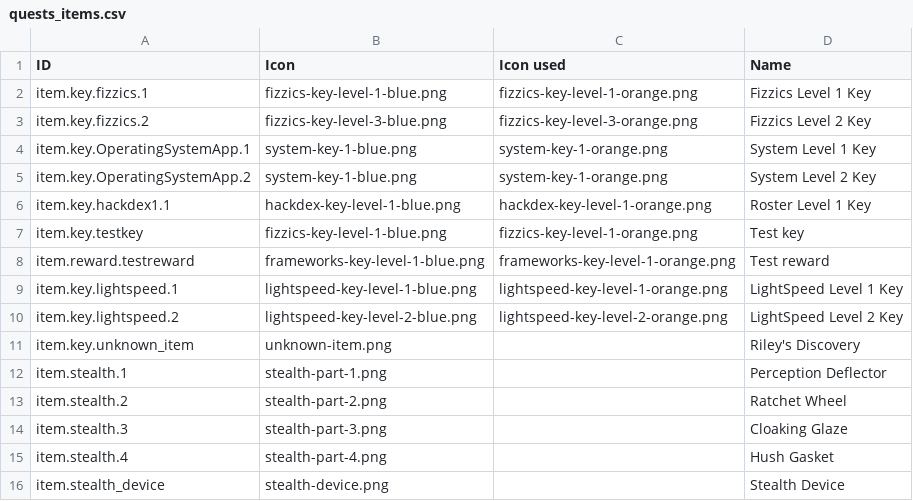
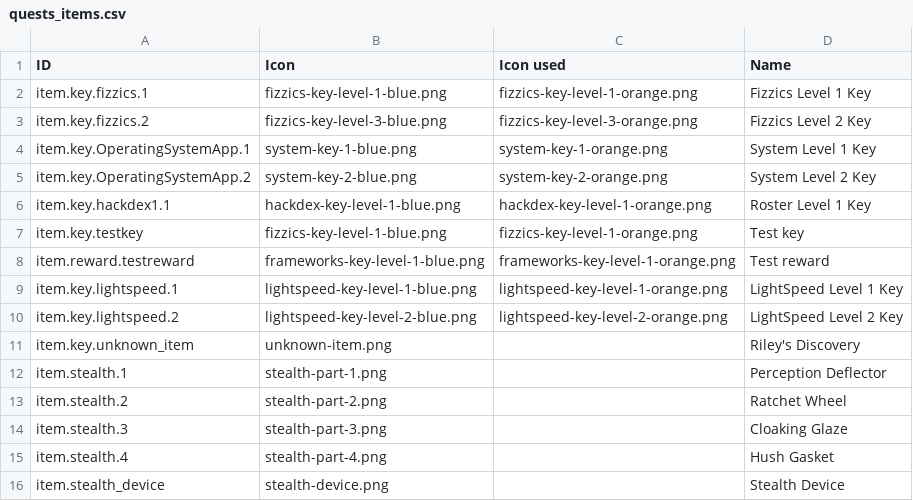
Before and after one commit to endlessm/clubhouse, a CSV file: data/quests_items.csv, drawn as a sheet.

Commit message:
data: Update quests_items CSV
From sheet: Items.

```diff
--- a/data/quests_items.csv
+++ b/data/quests_items.csv
@@ -4,3 +4,3 @@ item.key.fizzics.2,fizzics-key-level-3-blue.png,fizzics-key-level-3-orange.png,F
 item.key.OperatingSystemApp.1,system-key-1-blue.png,system-key-1-orange.png,System Level 1 Key
-item.key.OperatingSystemApp.2,system-key-1-blue.png,system-key-1-orange.png,System Level 2 Key
+item.key.OperatingSystemApp.2,system-key-2-blue.png,system-key-2-orange.png,System Level 2 Key
 item.key.hackdex1.1,hackdex-key-level-1-blue.png,hackdex-key-level-1-orange.png,Roster Level 1 Key
```
